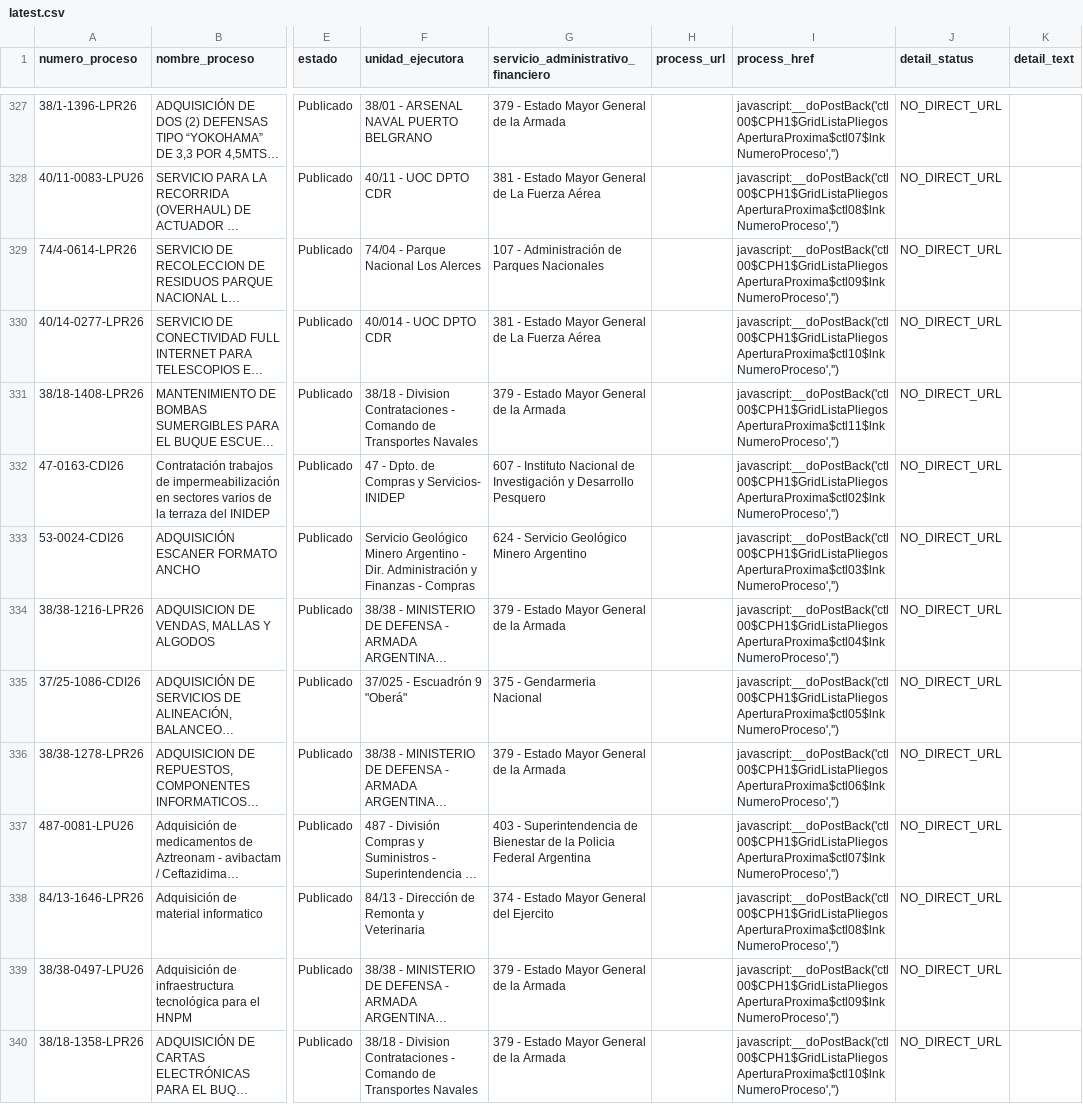
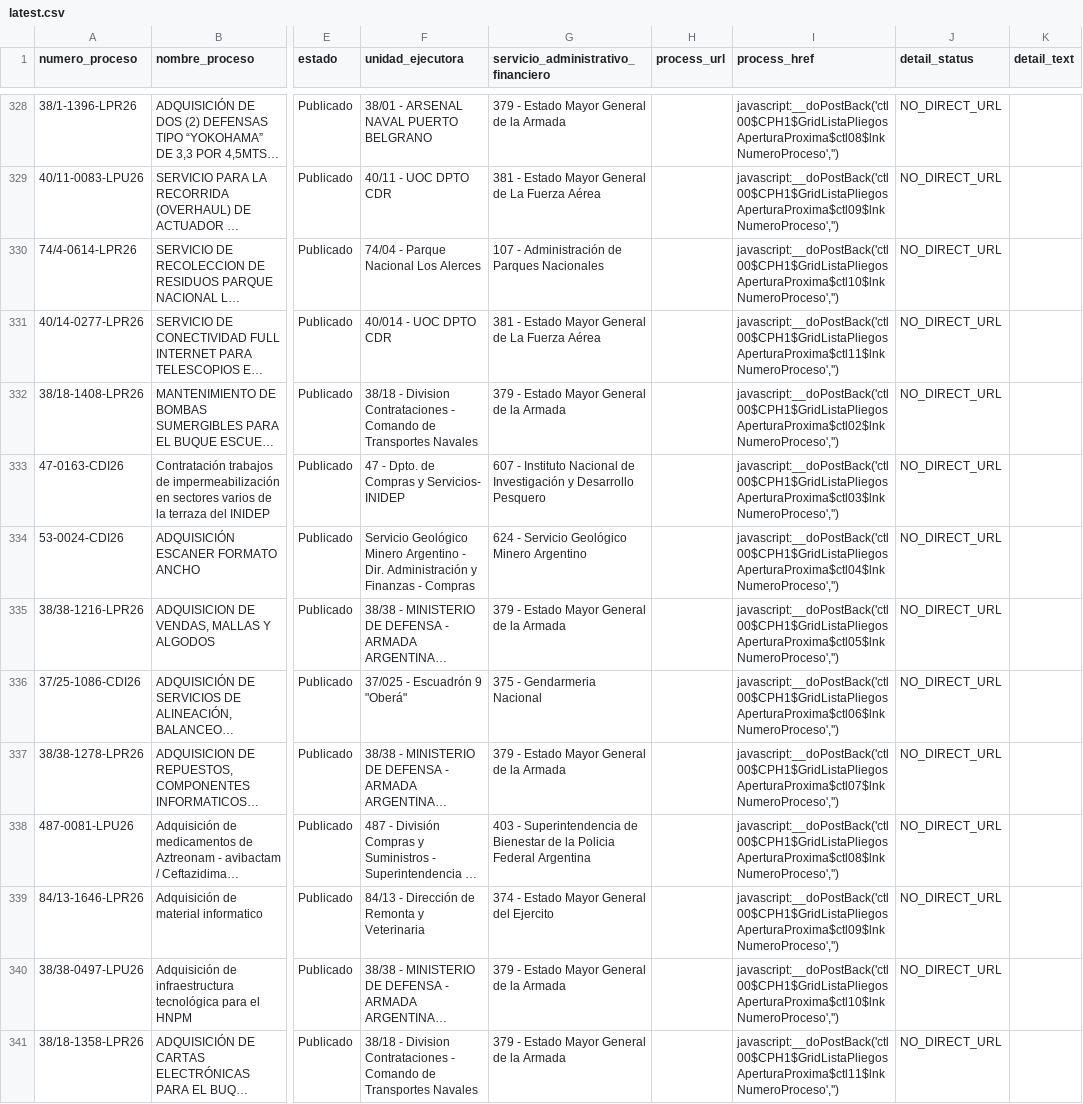
Before and after one commit to AluenParadigma/comprar-ar-data-public, a CSV file: latest.csv, drawn as a sheet; only a part is shown, gaps mark what is left out; long unchanged cells end in …; addresses are those after the commit; the diff covers the shown part only; the diff names each change by its address in the sheet, - before the commit and + after, or states it on an @@ line.

```diff
--- a/latest.csv
+++ b/latest.csv
-I328 (process_href): javascript:__doPostBack('ctl00$CPH1$GridListaPliegosAperturaProxima$ctl07$lnkNumeroProceso','')
+I328 (process_href): javascript:__doPostBack('ctl00$CPH1$GridListaPliegosAperturaProxima$ctl08$lnkNumeroProceso','')
-I329 (process_href): javascript:__doPostBack('ctl00$CPH1$GridListaPliegosAperturaProxima$ctl08$lnkNumeroProceso','')
+I329 (process_href): javascript:__doPostBack('ctl00$CPH1$GridListaPliegosAperturaProxima$ctl09$lnkNumeroProceso','')
-I330 (process_href): javascript:__doPostBack('ctl00$CPH1$GridListaPliegosAperturaProxima$ctl09$lnkNumeroProceso','')
+I330 (process_href): javascript:__doPostBack('ctl00$CPH1$GridListaPliegosAperturaProxima$ctl10$lnkNumeroProceso','')
-I331 (process_href): javascript:__doPostBack('ctl00$CPH1$GridListaPliegosAperturaProxima$ctl10$lnkNumeroProceso','')
+I331 (process_href): javascript:__doPostBack('ctl00$CPH1$GridListaPliegosAperturaProxima$ctl11$lnkNumeroProceso','')
-I332 (process_href): javascript:__doPostBack('ctl00$CPH1$GridListaPliegosAperturaProxima$ctl11$lnkNumeroProceso','')
+I332 (process_href): javascript:__doPostBack('ctl00$CPH1$GridListaPliegosAperturaProxima$ctl02$lnkNumeroProceso','')
-I333 (process_href): javascript:__doPostBack('ctl00$CPH1$GridListaPliegosAperturaProxima$ctl02$lnkNumeroProceso','')
+I333 (process_href): javascript:__doPostBack('ctl00$CPH1$GridListaPliegosAperturaProxima$ctl03$lnkNumeroProceso','')
-I334 (process_href): javascript:__doPostBack('ctl00$CPH1$GridListaPliegosAperturaProxima$ctl03$lnkNumeroProceso','')
+I334 (process_href): javascript:__doPostBack('ctl00$CPH1$GridListaPliegosAperturaProxima$ctl04$lnkNumeroProceso','')
-I335 (process_href): javascript:__doPostBack('ctl00$CPH1$GridListaPliegosAperturaProxima$ctl04$lnkNumeroProceso','')
+I335 (process_href): javascript:__doPostBack('ctl00$CPH1$GridListaPliegosAperturaProxima$ctl05$lnkNumeroProceso','')
-I336 (process_href): javascript:__doPostBack('ctl00$CPH1$GridListaPliegosAperturaProxima$ctl05$lnkNumeroProceso','')
+I336 (process_href): javascript:__doPostBack('ctl00$CPH1$GridListaPliegosAperturaProxima$ctl06$lnkNumeroProceso','')
-I337 (process_href): javascript:__doPostBack('ctl00$CPH1$GridListaPliegosAperturaProxima$ctl06$lnkNumeroProceso','')
+I337 (process_href): javascript:__doPostBack('ctl00$CPH1$GridListaPliegosAperturaProxima$ctl07$lnkNumeroProceso','')
-I338 (process_href): javascript:__doPostBack('ctl00$CPH1$GridListaPliegosAperturaProxima$ctl07$lnkNumeroProceso','')
+I338 (process_href): javascript:__doPostBack('ctl00$CPH1$GridListaPliegosAperturaProxima$ctl08$lnkNumeroProceso','')
-I339 (process_href): javascript:__doPostBack('ctl00$CPH1$GridListaPliegosAperturaProxima$ctl08$lnkNumeroProceso','')
+I339 (process_href): javascript:__doPostBack('ctl00$CPH1$GridListaPliegosAperturaProxima$ctl09$lnkNumeroProceso','')
-I340 (process_href): javascript:__doPostBack('ctl00$CPH1$GridListaPliegosAperturaProxima$ctl09$lnkNumeroProceso','')
+I340 (process_href): javascript:__doPostBack('ctl00$CPH1$GridListaPliegosAperturaProxima$ctl10$lnkNumeroProceso','')
-I341 (process_href): javascript:__doPostBack('ctl00$CPH1$GridListaPliegosAperturaProxima$ctl10$lnkNumeroProceso','')
+I341 (process_href): javascript:__doPostBack('ctl00$CPH1$GridListaPliegosAperturaProxima$ctl11$lnkNumeroProceso','')
```
Also changed, not shown: 1 added row and 158 edited cells elsewhere in this file, 2 other files.
